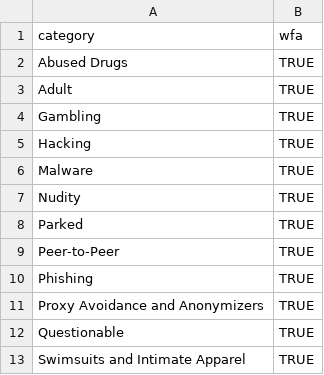
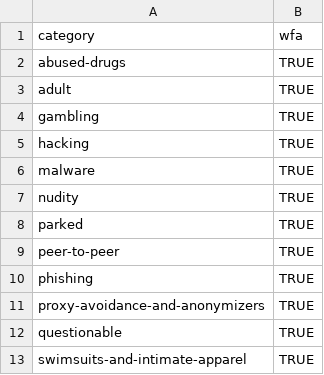
Before and after one commit to automine/web_proxies, a CSV file: lookups/palo_alto_wfa.csv, drawn as a sheet.

Commit message:
Adjusted policy exceptions lookup for Palo Alto

```diff
--- a/lookups/palo_alto_wfa.csv
+++ b/lookups/palo_alto_wfa.csv
@@ -1,13 +1,13 @@
 category,wfa
-Abused Drugs,TRUE
-Adult,TRUE
-Gambling,TRUE
-Hacking,TRUE
-Malware,TRUE
-Nudity,TRUE
-Parked,TRUE
-Peer-to-Peer,TRUE
-Phishing,TRUE
-Proxy Avoidance and Anonymizers,TRUE
-Questionable,TRUE
-Swimsuits and Intimate Apparel,TRUE
+abused-drugs,TRUE
+adult,TRUE
+gambling,TRUE
+hacking,TRUE
+malware,TRUE
+nudity,TRUE
+parked,TRUE
+peer-to-peer,TRUE
+phishing,TRUE
+proxy-avoidance-and-anonymizers,TRUE
+questionable,TRUE
+swimsuits-and-intimate-apparel,TRUE
```
